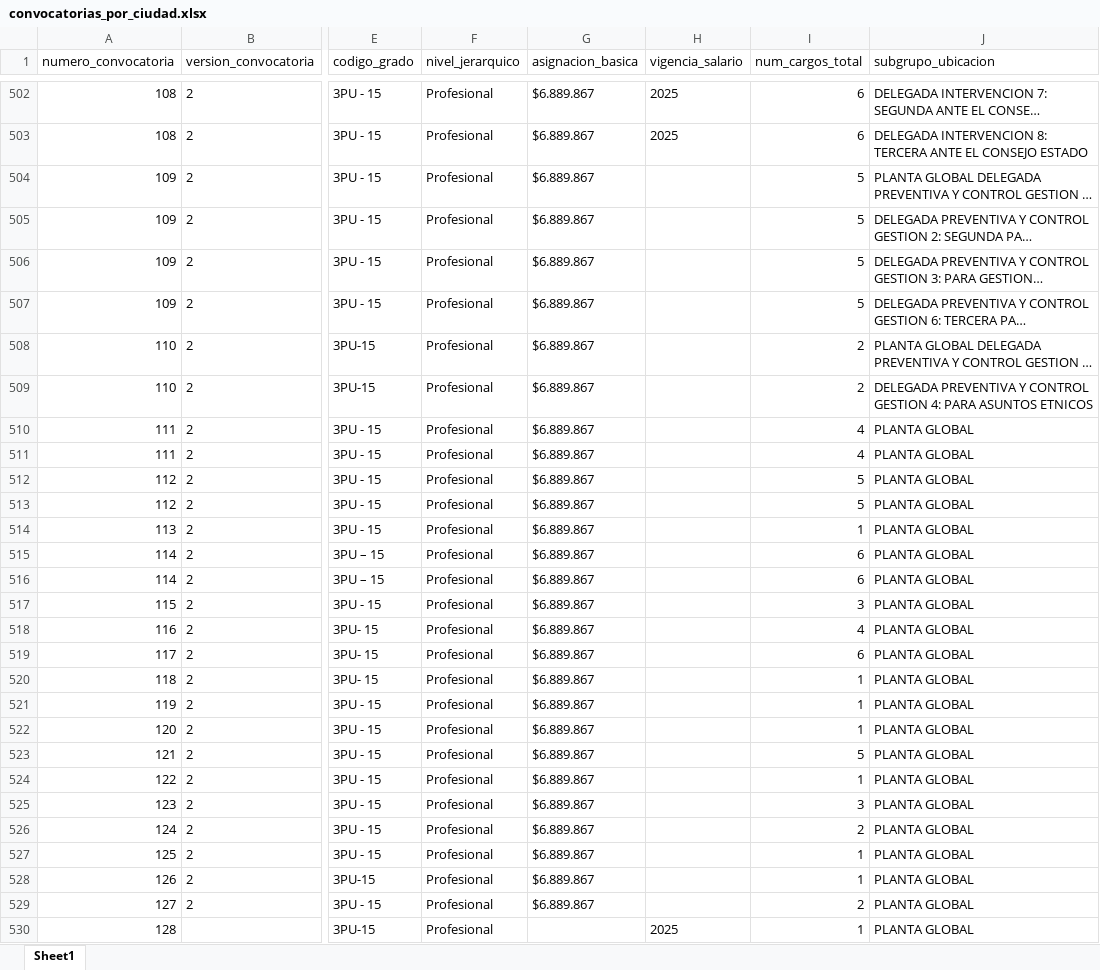
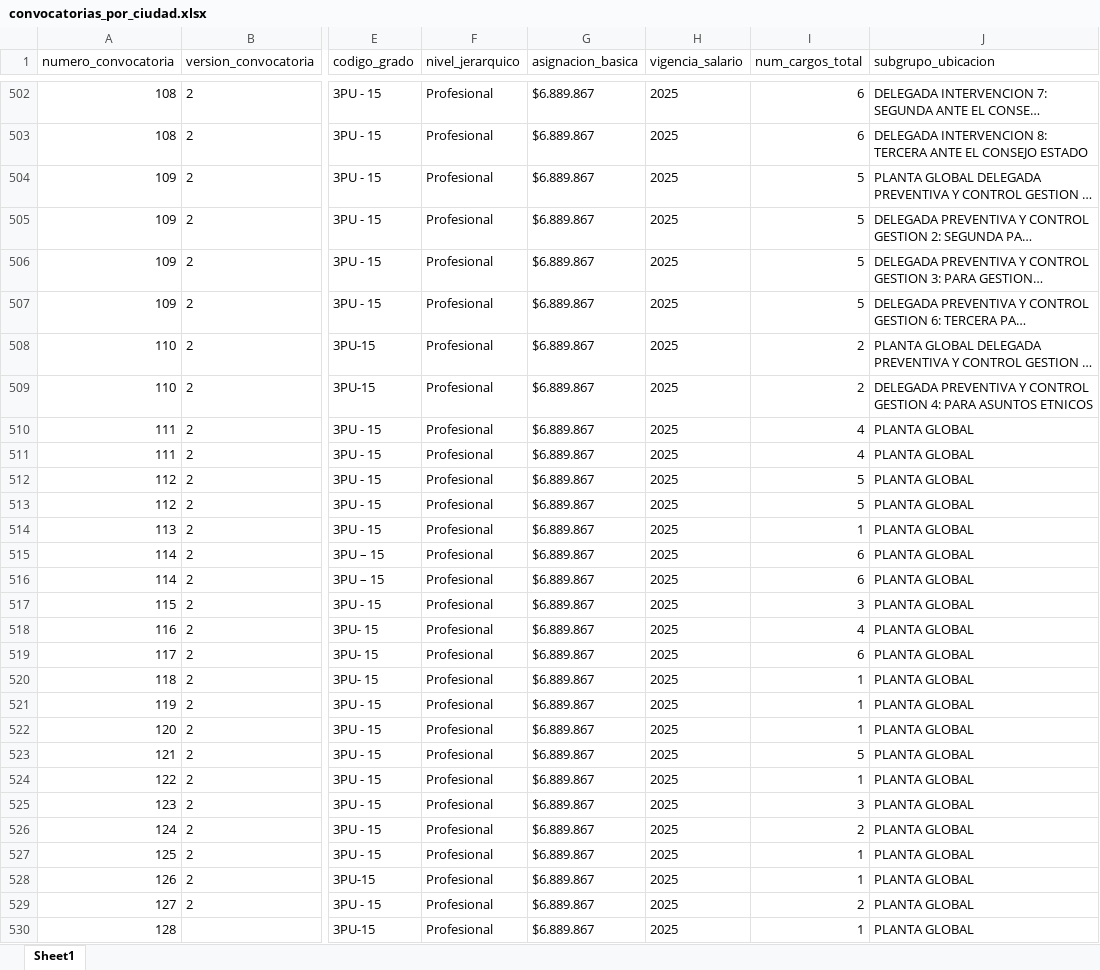
Before and after one commit to ronyvhell/Scraping-Merito-2026, an Excel workbook: csv/convocatorias_por_ciudad.xlsx, sheet Sheet1, drawn as a sheet; only a part is shown, gaps mark what is left out; long unchanged cells end in …; values as stored, in another font and other column widths than the file's, no borders; the diff covers the shown part only; the diff names each change by its address in the sheet, - before the commit and + after, or states it on an @@ line.

Commit message:
Enhance visualizador.html and related files with improved styling and structure for filters, tables, and modals. Update CSV and JSON data files to include 'vigencia_salario' and 'asignacion_basica' values for job postings. Adjust parsing logic in scrape_pdf.py to handle edge cases in PDF extraction more effectively.

```diff
--- a/csv/convocatorias_por_ciudad.xlsx (sheet Sheet1)
+++ b/csv/convocatorias_por_ciudad.xlsx (sheet Sheet1)
-H504:H529 (vigencia_salario): (empty)
+H504:H529 (vigencia_salario): 2025
-G530 (asignacion_basica): (empty)
+G530 (asignacion_basica): $6.889.867
```
Also changed, not shown: 1229 edited cells elsewhere in this sheet, csv/convocatorias_resumen.xlsx, 6 other files.
